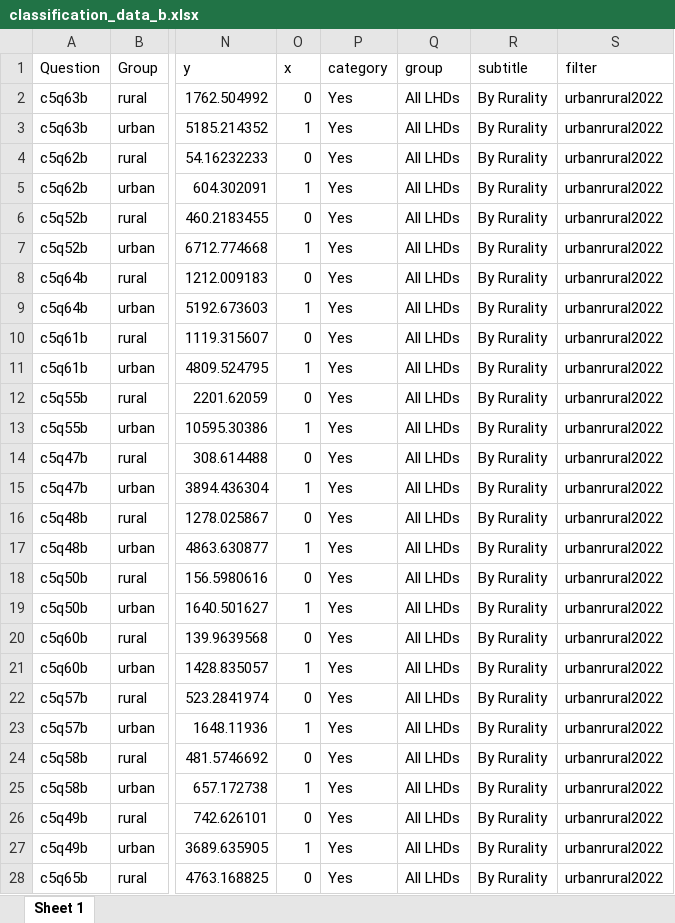
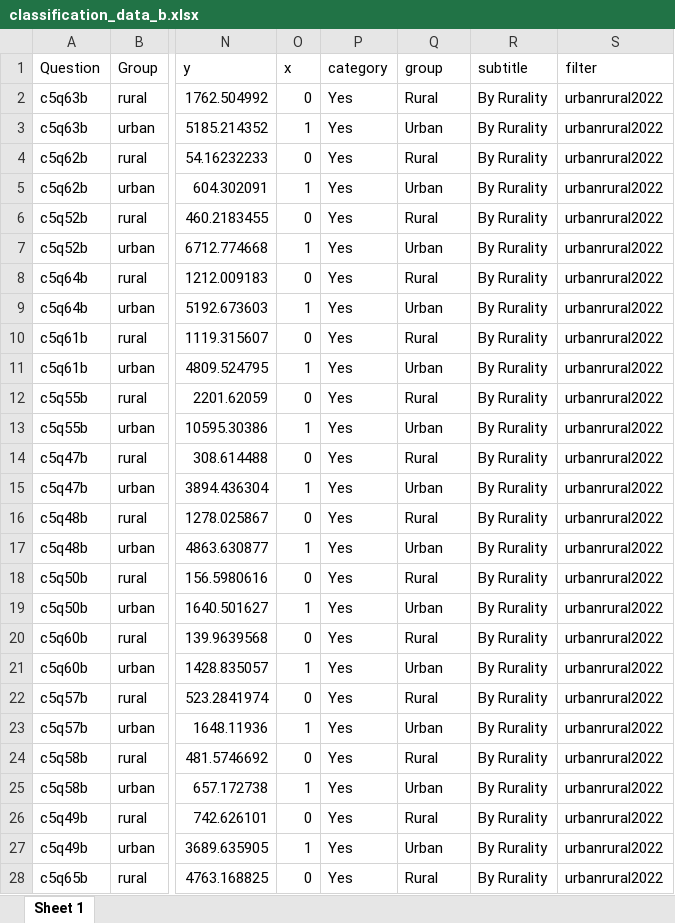
Before and after one commit to madocalder/nacchoProfile, an Excel workbook: data-raw/classification_data_b.xlsx, sheet Sheet 1, drawn as a sheet; only a part is shown, gaps mark what is left out; values as stored, in another font and other column widths than the file's, no borders; the diff covers the shown part only; the diff names each change by its address in the sheet, - before the commit and + after, or states it on an @@ line.

Commit message:
Update classification data to add group

```diff
--- a/data-raw/classification_data_b.xlsx (sheet Sheet 1)
+++ b/data-raw/classification_data_b.xlsx (sheet Sheet 1)
-Q2 (group): All LHDs
+Q2 (group): Rural
-Q3 (group): All LHDs
+Q3 (group): Urban
-Q4 (group): All LHDs
+Q4 (group): Rural
-Q5 (group): All LHDs
+Q5 (group): Urban
-Q6 (group): All LHDs
+Q6 (group): Rural
-Q7 (group): All LHDs
+Q7 (group): Urban
-Q8 (group): All LHDs
+Q8 (group): Rural
-Q9 (group): All LHDs
+Q9 (group): Urban
-Q10 (group): All LHDs
+Q10 (group): Rural
-Q11 (group): All LHDs
+Q11 (group): Urban
-Q12 (group): All LHDs
+Q12 (group): Rural
-Q13 (group): All LHDs
+Q13 (group): Urban
-Q14 (group): All LHDs
+Q14 (group): Rural
-Q15 (group): All LHDs
+Q15 (group): Urban
-Q16 (group): All LHDs
+Q16 (group): Rural
-Q17 (group): All LHDs
+Q17 (group): Urban
-Q18 (group): All LHDs
+Q18 (group): Rural
-Q19 (group): All LHDs
+Q19 (group): Urban
-Q20 (group): All LHDs
+Q20 (group): Rural
-Q21 (group): All LHDs
+Q21 (group): Urban
-Q22 (group): All LHDs
+Q22 (group): Rural
-Q23 (group): All LHDs
+Q23 (group): Urban
-Q24 (group): All LHDs
+Q24 (group): Rural
-Q25 (group): All LHDs
+Q25 (group): Urban
-Q26 (group): All LHDs
+Q26 (group): Rural
-Q27 (group): All LHDs
+Q27 (group): Urban
-Q28 (group): All LHDs
+Q28 (group): Rural
```
Also changed, not shown: 220 edited cells elsewhere in this sheet, 2 other files.
